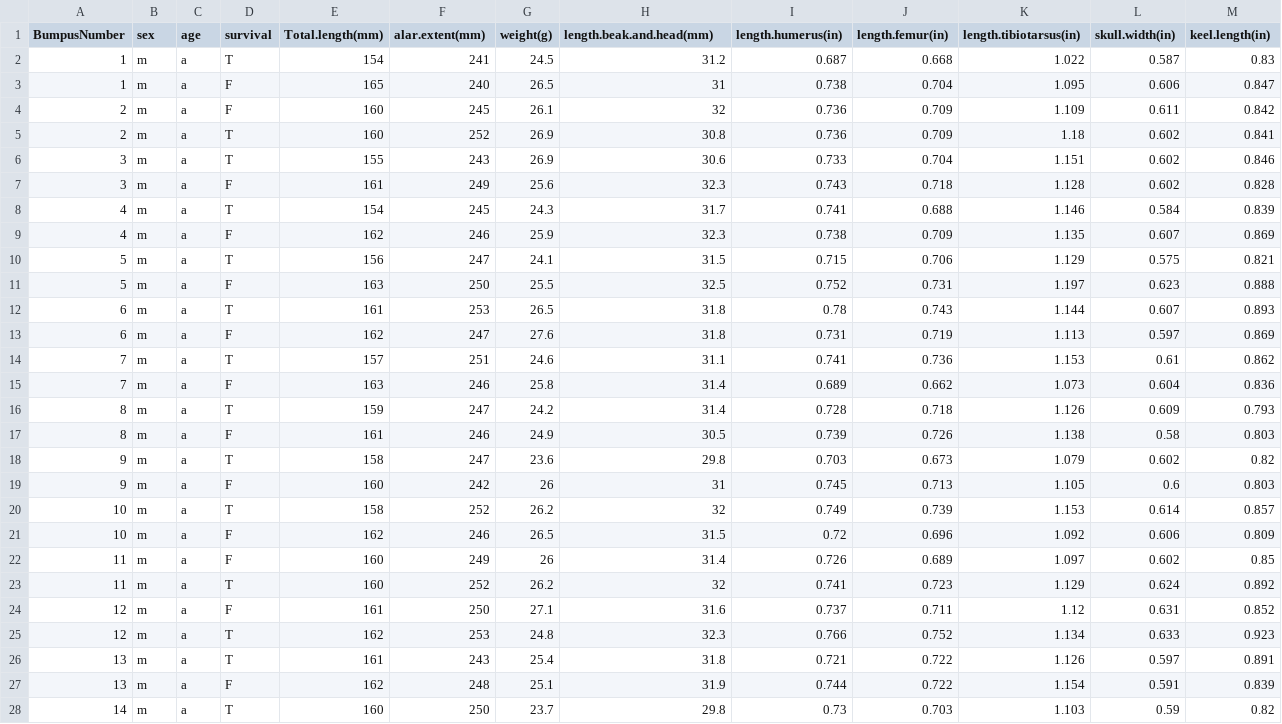
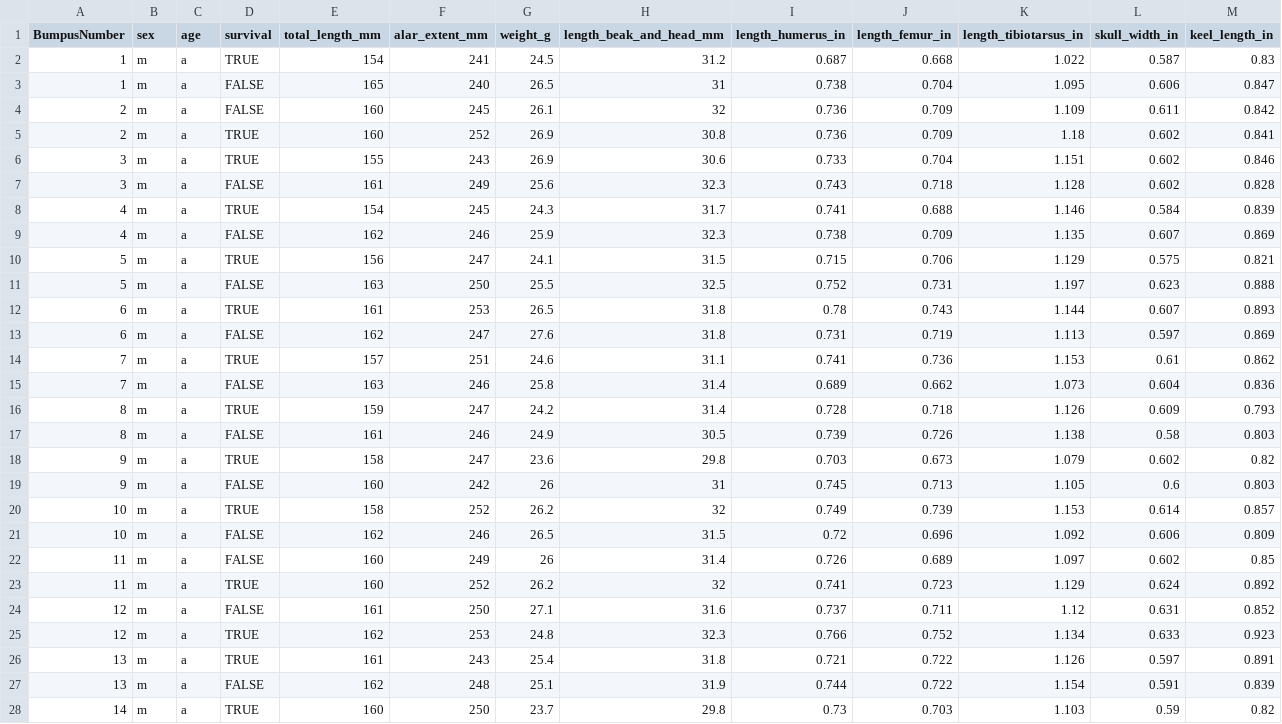
Before and after one commit to ubco-biology/BIOL202, a CSV file: data/bumpus.csv, drawn as a sheet; only a part is shown; the diff covers the shown part only.

Commit message:
changed variable names in "bumpus.csv"

```diff
--- a/data/bumpus.csv
+++ b/data/bumpus.csv
@@ -1,28 +1,28 @@
-BumpusNumber,sex,age,survival,Total.length(mm),alar.extent(mm),weight(g),length.beak.and.head(mm),length.humerus(in),length.femur(in),length.tibiotarsus(in),skull.width(in),keel.length(in)
-1,m,a,T,154,241,24.5,31.2,0.687,0.668,1.022,0.587,0.83
-1,m,a,F,165,240,26.5,31,0.738,0.704,1.095,0.606,0.847
-2,m,a,F,160,245,26.1,32,0.736,0.709,1.109,0.611,0.842
-2,m,a,T,160,252,26.9,30.8,0.736,0.709,1.18,0.602,0.841
-3,m,a,T,155,243,26.9,30.6,0.733,0.704,1.151,0.602,0.846
-3,m,a,F,161,249,25.6,32.3,0.743,0.718,1.128,0.602,0.828
-4,m,a,T,154,245,24.3,31.7,0.741,0.688,1.146,0.584,0.839
-4,m,a,F,162,246,25.9,32.3,0.738,0.709,1.135,0.607,0.869
-5,m,a,T,156,247,24.1,31.5,0.715,0.706,1.129,0.575,0.821
-5,m,a,F,163,250,25.5,32.5,0.752,0.731,1.197,0.623,0.888
-6,m,a,T,161,253,26.5,31.8,0.78,0.743,1.144,0.607,0.893
-6,m,a,F,162,247,27.6,31.8,0.731,0.719,1.113,0.597,0.869
-7,m,a,T,157,251,24.6,31.1,0.741,0.736,1.153,0.61,0.862
-7,m,a,F,163,246,25.8,31.4,0.689,0.662,1.073,0.604,0.836
-8,m,a,T,159,247,24.2,31.4,0.728,0.718,1.126,0.609,0.793
-8,m,a,F,161,246,24.9,30.5,0.739,0.726,1.138,0.58,0.803
-9,m,a,T,158,247,23.6,29.8,0.703,0.673,1.079,0.602,0.82
-9,m,a,F,160,242,26,31,0.745,0.713,1.105,0.6,0.803
-10,m,a,T,158,252,26.2,32,0.749,0.739,1.153,0.614,0.857
-10,m,a,F,162,246,26.5,31.5,0.72,0.696,1.092,0.606,0.809
-11,m,a,F,160,249,26,31.4,0.726,0.689,1.097,0.602,0.85
-11,m,a,T,160,252,26.2,32,0.741,0.723,1.129,0.624,0.892
-12,m,a,F,161,250,27.1,31.6,0.737,0.711,1.12,0.631,0.852
-12,m,a,T,162,253,24.8,32.3,0.766,0.752,1.134,0.633,0.923
-13,m,a,T,161,243,25.4,31.8,0.721,0.722,1.126,0.597,0.891
-13,m,a,F,162,248,25.1,31.9,0.744,0.722,1.154,0.591,0.839
-14,m,a,T,160,250,23.7,29.8,0.73,0.703,1.103,0.59,0.82
+BumpusNumber,sex,age,survival,total_length_mm,alar_extent_mm,weight_g,length_beak_and_head_mm,length_humerus_in,length_femur_in,length_tibiotarsus_in,skull_width_in,keel_length_in
+1,m,a,TRUE,154,241,24.5,31.2,0.687,0.668,1.022,0.587,0.83
+1,m,a,FALSE,165,240,26.5,31,0.738,0.704,1.095,0.606,0.847
+2,m,a,FALSE,160,245,26.1,32,0.736,0.709,1.109,0.611,0.842
+2,m,a,TRUE,160,252,26.9,30.8,0.736,0.709,1.18,0.602,0.841
+3,m,a,TRUE,155,243,26.9,30.6,0.733,0.704,1.151,0.602,0.846
+3,m,a,FALSE,161,249,25.6,32.3,0.743,0.718,1.128,0.602,0.828
+4,m,a,TRUE,154,245,24.3,31.7,0.741,0.688,1.146,0.584,0.839
+4,m,a,FALSE,162,246,25.9,32.3,0.738,0.709,1.135,0.607,0.869
+5,m,a,TRUE,156,247,24.1,31.5,0.715,0.706,1.129,0.575,0.821
+5,m,a,FALSE,163,250,25.5,32.5,0.752,0.731,1.197,0.623,0.888
+6,m,a,TRUE,161,253,26.5,31.8,0.78,0.743,1.144,0.607,0.893
+6,m,a,FALSE,162,247,27.6,31.8,0.731,0.719,1.113,0.597,0.869
+7,m,a,TRUE,157,251,24.6,31.1,0.741,0.736,1.153,0.61,0.862
+7,m,a,FALSE,163,246,25.8,31.4,0.689,0.662,1.073,0.604,0.836
+8,m,a,TRUE,159,247,24.2,31.4,0.728,0.718,1.126,0.609,0.793
+8,m,a,FALSE,161,246,24.9,30.5,0.739,0.726,1.138,0.58,0.803
+9,m,a,TRUE,158,247,23.6,29.8,0.703,0.673,1.079,0.602,0.82
+9,m,a,FALSE,160,242,26,31,0.745,0.713,1.105,0.6,0.803
+10,m,a,TRUE,158,252,26.2,32,0.749,0.739,1.153,0.614,0.857
+10,m,a,FALSE,162,246,26.5,31.5,0.72,0.696,1.092,0.606,0.809
+11,m,a,FALSE,160,249,26,31.4,0.726,0.689,1.097,0.602,0.85
+11,m,a,TRUE,160,252,26.2,32,0.741,0.723,1.129,0.624,0.892
+12,m,a,FALSE,161,250,27.1,31.6,0.737,0.711,1.12,0.631,0.852
+12,m,a,TRUE,162,253,24.8,32.3,0.766,0.752,1.134,0.633,0.923
+13,m,a,TRUE,161,243,25.4,31.8,0.721,0.722,1.126,0.597,0.891
+13,m,a,FALSE,162,248,25.1,31.9,0.744,0.722,1.154,0.591,0.839
+14,m,a,TRUE,160,250,23.7,29.8,0.73,0.703,1.103,0.59,0.82
```
Also changed, not shown: 158 edited cells elsewhere in this file, 1 other file.
